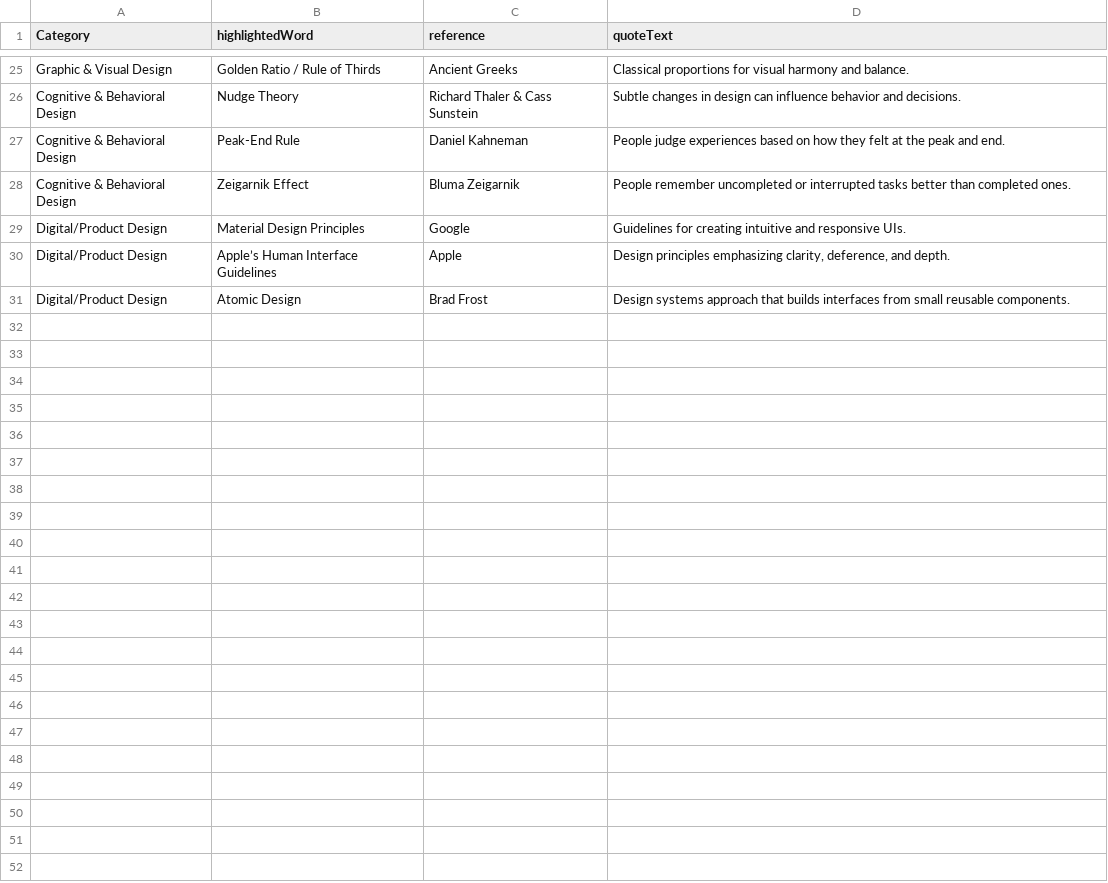
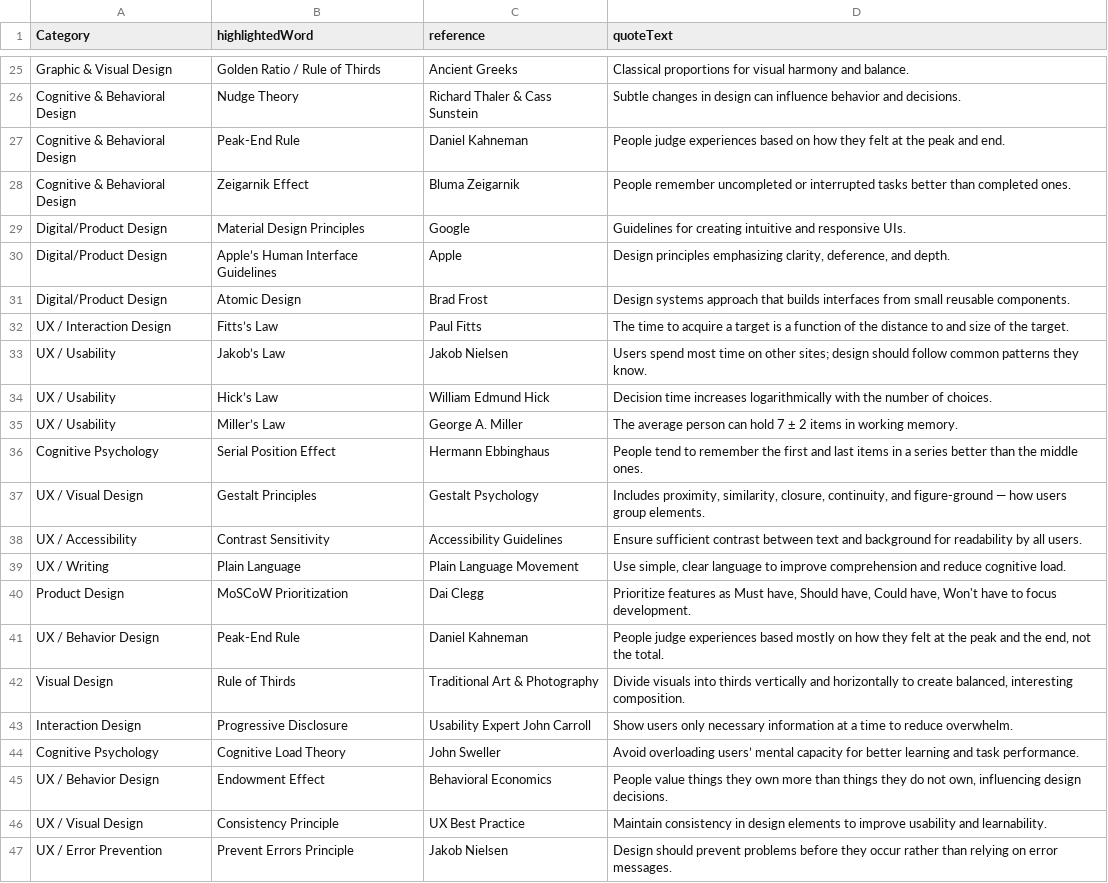
Before and after one commit to matthewallenart/design-principles, a CSV file: v1.csv, drawn as a sheet; only a part is shown, gaps mark what is left out; the diff names each change by its address in the sheet, - before the commit and + after, or states it on an @@ line.

Commit message:
Update v1.csv
added new content

```diff
--- a/v1.csv
+++ b/v1.csv
+row 32: UX / Interaction Design | Fitts’s Law | Paul Fitts | The time to acquire a target is a function of the distance to and size of the target.
+row 33: UX / Usability | Jakob’s Law | Jakob Nielsen | Users spend most time on other sites; design should follow common patterns they know.
+row 34: UX / Usability | Hick’s Law | William Edmund Hick | Decision time increases logarithmically with the number of choices.
+row 35: UX / Usability | Miller’s Law | George A. Miller | The average person can hold 7 ± 2 items in working memory.
+row 36: Cognitive Psychology | Serial Position Effect | Hermann Ebbinghaus | People tend to remember the first and last items in a series better than the middle ones.
+row 37: UX / Visual Design | Gestalt Principles | Gestalt Psychology | Includes proximity, similarity, closure, continuity, and figure-ground — how users group elements.
+row 38: UX / Accessibility | Contrast Sensitivity | Accessibility Guidelines | Ensure sufficient contrast between text and background for readability by all users.
+row 39: UX / Writing | Plain Language | Plain Language Movement | Use simple, clear language to improve comprehension and reduce cognitive load.
+row 40: Product Design | MoSCoW Prioritization | Dai Clegg | Prioritize features as Must have, Should have, Could have, Won't have to focus development.
+row 41: UX / Behavior Design | Peak-End Rule | Daniel Kahneman | People judge experiences based mostly on how they felt at the peak and the end, not the total.
+row 42: Visual Design | Rule of Thirds | Traditional Art & Photography | Divide visuals into thirds vertically and horizontally to create balanced, interesting composition.
+row 43: Interaction Design | Progressive Disclosure | Usability Expert John Carroll | Show users only necessary information at a time to reduce overwhelm.
+row 44: Cognitive Psychology | Cognitive Load Theory | John Sweller | Avoid overloading users’ mental capacity for better learning and task performance.
+row 45: UX / Behavior Design | Endowment Effect | Behavioral Economics | People value things they own more than things they do not own, influencing design decisions.
+row 46: UX / Visual Design | Consistency Principle | UX Best Practice | Maintain consistency in design elements to improve usability and learnability.
+row 47: UX / Error Prevention | Prevent Errors Principle | Jakob Nielsen | Design should prevent problems before they occur rather than relying on error messages.
```
